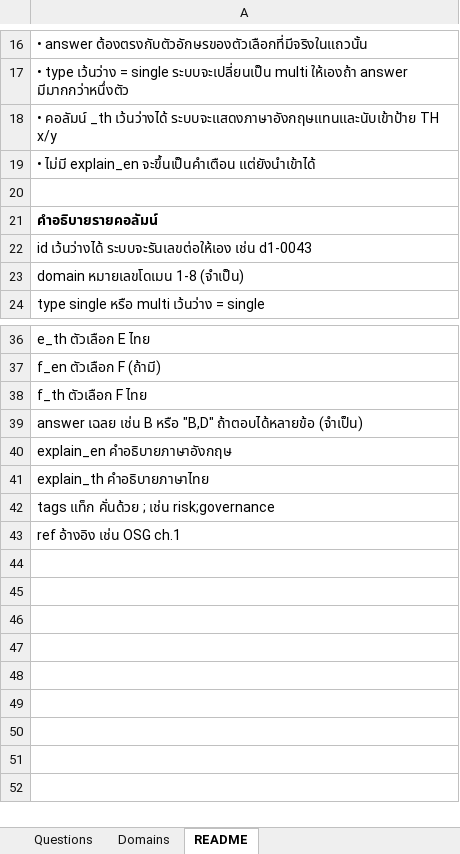
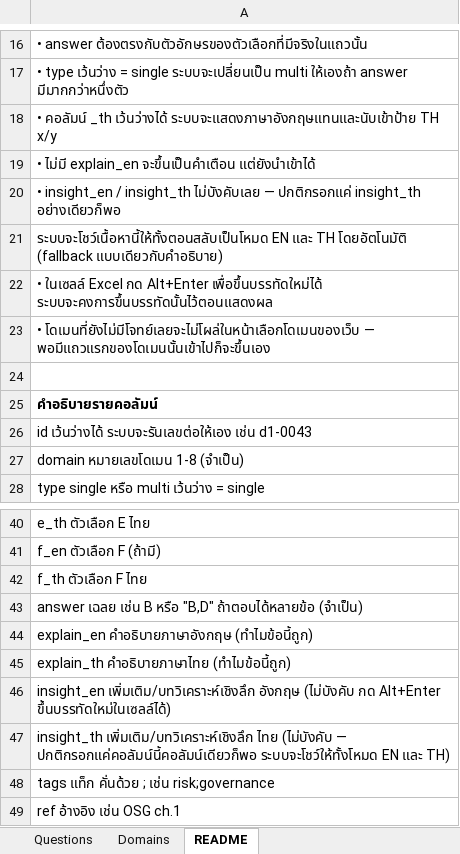
Before and after one commit to pornpanit171/PracticeProject, an Excel workbook: tools/template.xlsx, sheet README, drawn as a sheet; only a part is shown, gaps mark what is left out; values as stored, in another font and other column widths than the file's, no borders; addresses are those after the commit; the diff names each change by its address in the sheet, - before the commit and + after, or states it on an @@ line.

```diff
--- a/tools/template.xlsx (sheet README)
+++ b/tools/template.xlsx (sheet README)
+row 20: • insight_en / insight_th ไม่บังคับเลย — ปกติกรอกแค่ insight_th อย่างเดียวก็พอ
+row 21: ระบบจะโชว์เนื้อหานี้ให้ทั้งตอนสลับเป็นโหมด EN และ TH โดยอัตโนมัติ (fallback แบบเดียวกับคำอธิบาย)
+row 22: • ในเซลล์ Excel กด Alt+Enter เพื่อขึ้นบรรทัดใหม่ได้ ระบบจะคงการขึ้นบรรทัดนั้นไว้ตอนแสดงผล
+row 23: • โดเมนที่ยังไม่มีโจทย์เลยจะไม่โผล่ในหน้าเลือกโดเมนของเว็บ — พอมีแถวแรกของโดเมนนั้นเข้าไปก็จะขึ้นเอง
-A44: explain_en คำอธิบายภาษาอังกฤษ
+A44: explain_en คำอธิบายภาษาอังกฤษ (ทำไมข้อนี้ถูก)
-A45: explain_th คำอธิบายภาษาไทย
+A45: explain_th คำอธิบายภาษาไทย (ทำไมข้อนี้ถูก)
+row 46: insight_en เพิ่มเติม/บทวิเคราะห์เชิงลึก อังกฤษ (ไม่บังคับ กด Alt+Enter ขึ้นบรรทัดใหม่ในเซลล์ได้)
+row 47: insight_th เพิ่มเติม/บทวิเคราะห์เชิงลึก ไทย (ไม่บังคับ — ปกติกรอกแค่คอลัมน์นี้คอลัมน์เดียวก็พอ ระบบจะโชว์ให้ทั้งโหมด EN และ TH)
```
Also changed, not shown: sheet Questions, 15 other files.
